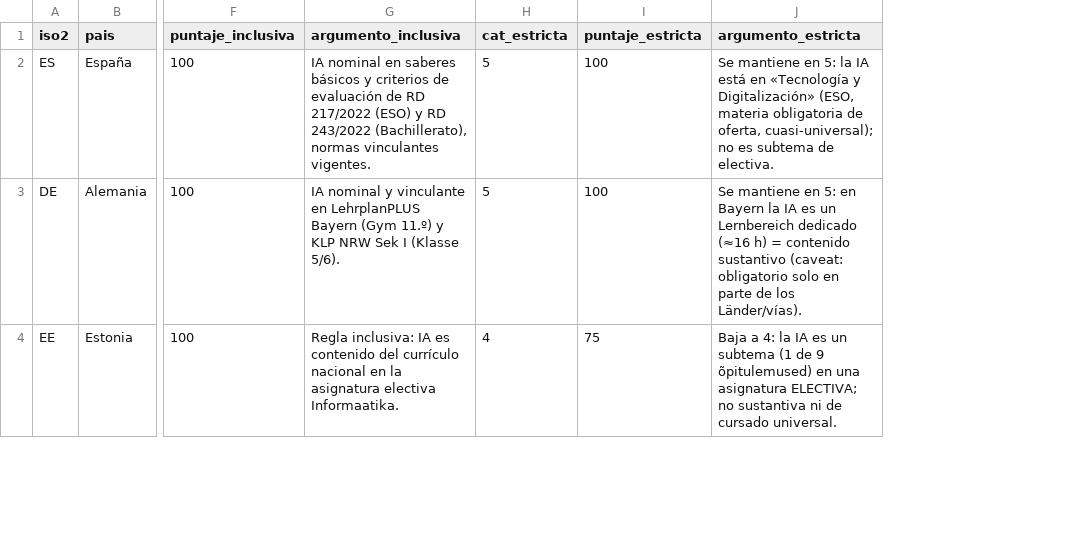
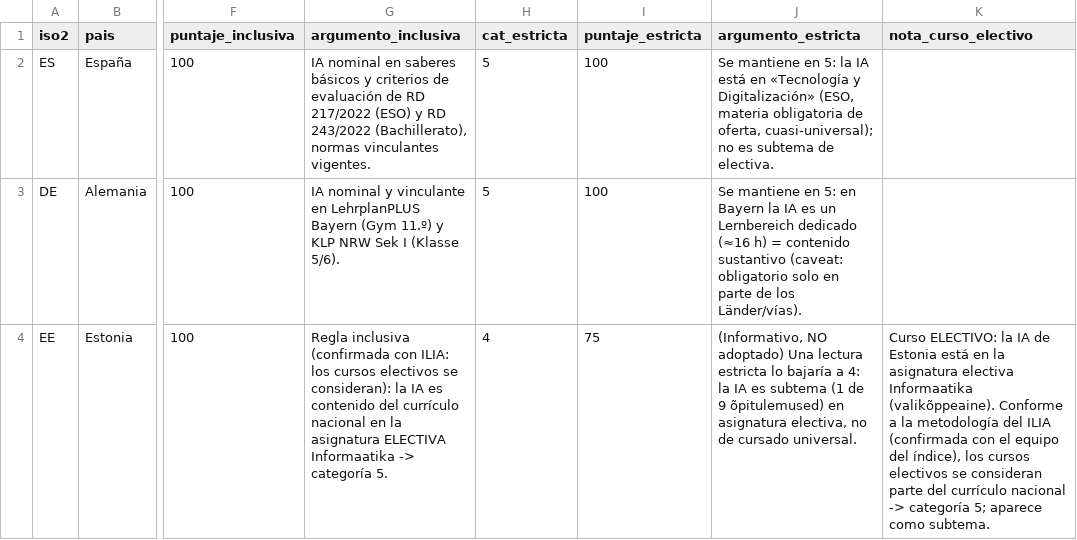
Before and after one commit to aplicaciones-foresight/ilia26-participacion, a CSV file: data/educacion_temprana/calculo_comparado.csv, drawn as a sheet; only a part is shown, gaps mark what is left out; the diff covers the shown part only; the diff names each change by its address in the sheet, - before the commit and + after, or states it on an @@ line.

```diff
--- a/data/educacion_temprana/calculo_comparado.csv
+++ b/data/educacion_temprana/calculo_comparado.csv
+column K (nota_curso_electivo), row 4: Curso ELECTIVO: la IA de Estonia está en la asignatura electiva Informaatika (valikõppeaine). Conforme a la metodología del ILIA (confirmada con el equipo del índice), los cursos electivos se consideran parte del currículo nacional -> categoría 5; aparece como subtema.
-G4 (argumento_inclusiva): Regla inclusiva: IA es contenido del currículo nacional en la asignatura electiva Informaatika.
+G4 (argumento_inclusiva): Regla inclusiva (confirmada con ILIA: los cursos electivos se consideran): la IA es contenido del currículo nacional en la asignatura ELECTIVA Informaatika -> categoría 5.
-J4 (argumento_estricta): Baja a 4: la IA es un subtema (1 de 9 õpitulemused) en una asignatura ELECTIVA; no sustantiva ni de cursado…
+J4 (argumento_estricta): (Informativo, NO adoptado) Una lectura estricta lo bajaría a 4: la IA es subtema (1 de 9 õpitulemused) en asignatura electiva, no de cursado…
```
Also changed, not shown: 4 edited cells elsewhere in this file, data/educacion_temprana/informe_comparado.csv, data/educacion_temprana/puntajes.csv, 12 other files.
